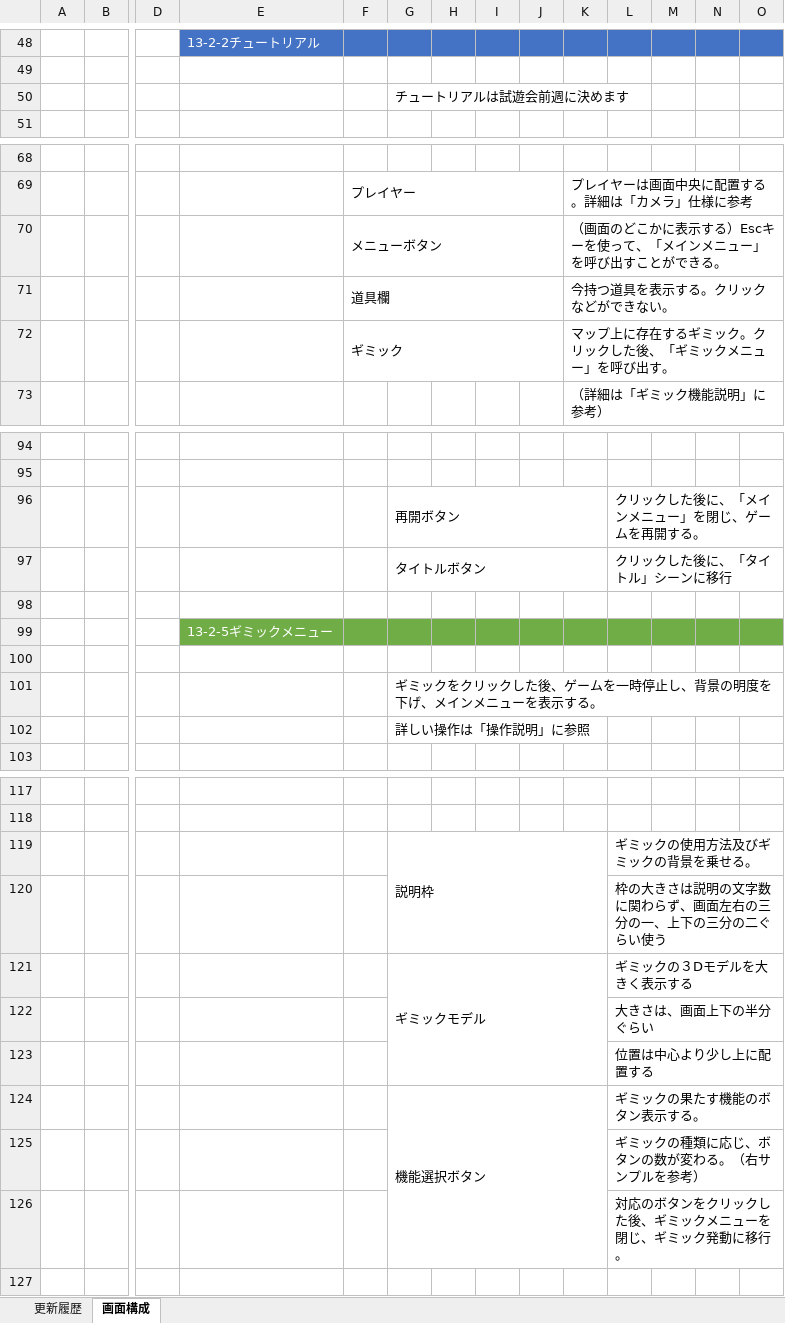
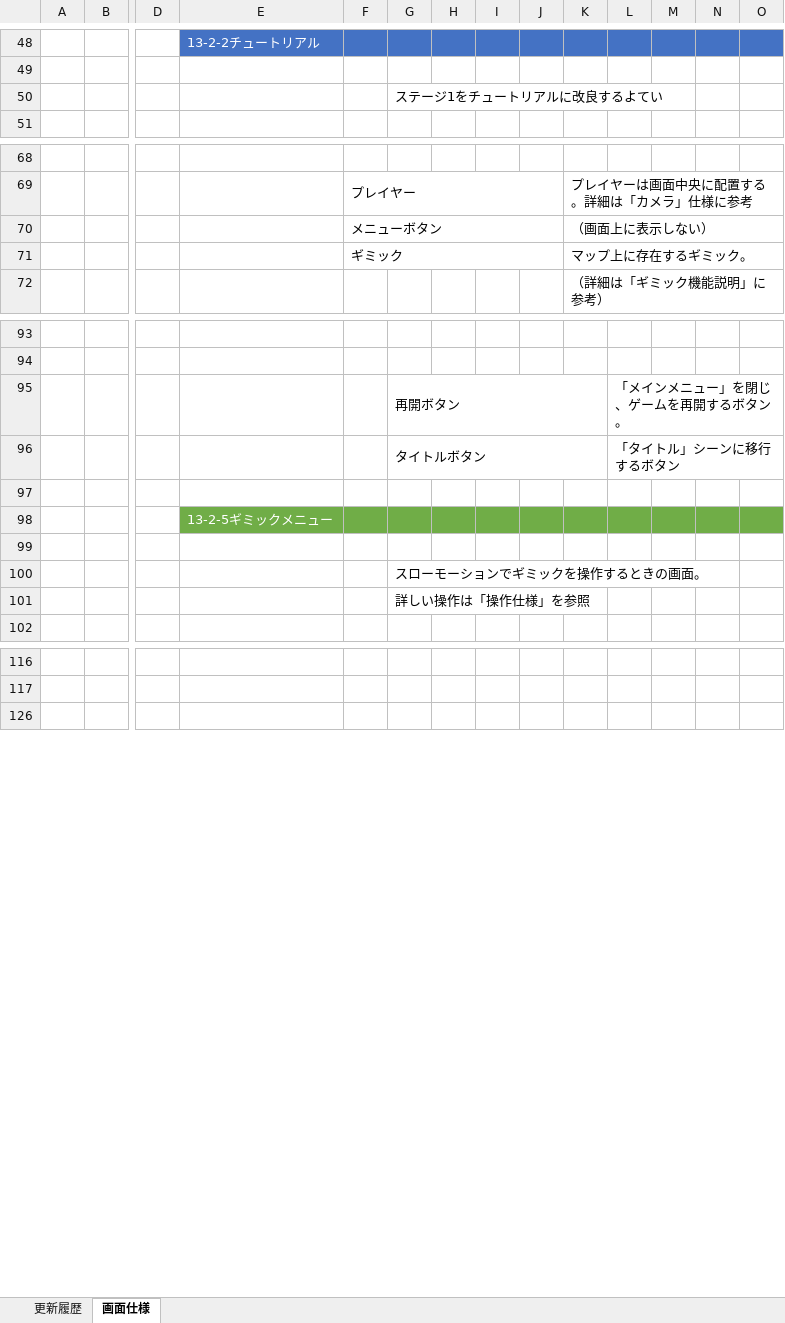
Before and after one commit to crazymarks/ghostcanguard_file, an Excel workbook: 仕様書/分割/分割-画面仕様.xlsx, sheet 画面仕様, drawn as a sheet; only a part is shown, gaps mark what is left out; values as stored, in another font and other column widths than the file's, no borders; charts and pictures not drawn; removed rows and columns are numbered as before the commit, all else as after; rows hold the shown columns only; the diff covers the shown part only; the diff names each change by its address in the sheet, - before the commit and + after, or states it on an @@ line.

Commit message:
「ギミック」ページを作り直し　、「操作仕様」ページを作り直し、画面仕様も大幅に変更。「ＳＥリスト」「モーションリスト」を統合

```diff
--- a/仕様書/分割/分割-画面仕様.xlsx (sheet 画面仕様)
+++ b/仕様書/分割/分割-画面仕様.xlsx (sheet 画面仕様)
-sheet tab: 画面構成
+sheet tab: 画面仕様
-G50: チュートリアルは試遊会前週に決めます
+G50: ステージ1をチュートリアルに改良するよてい
-K70: （画面のどこかに表示する）Escキーを使って、「メインメニュー」を呼び出すことができる。
+K70: （画面上に表示しない）
-row 71:  |  |  |  | 道具欄 |  |  |  |  | 今持つ道具を表示する。クリックなどができない。
-K71: マップ上に存在するギミック。クリックした後、「ギミックメニュー」を呼び出す。
+K71: マップ上に存在するギミック。
-L95: クリックした後に、「メインメニュー」を閉じ、ゲームを再開する。
+L95: 「メインメニュー」を閉じ、ゲームを再開するボタン。
-L96: クリックした後に、「タイトル」シーンに移行
+L96: 「タイトル」シーンに移行するボタン
-G100: ギミックをクリックした後、ゲームを一時停止し、背景の明度を下げ、メインメニューを表示する。
+G100: スローモーションでギミックを操作するときの画面。
-G101: 詳しい操作は「操作説明」に参照
+G101: 詳しい操作は「操作仕様」を参照
@@ row 119 hidden:  |  |  |  |  | 説明枠 |  |  |  |  | ギミックの使用方法及びギミックの背景を乗せる。 @@
@@ row 120 hidden:  |  |  |  |  |  |  |  |  |  | 枠の大きさは説明の文字数に関わらず、画面左右の三分の一、上下の三分の二ぐらい使う @@
@@ row 121 hidden:  |  |  |  |  | ギミックモデル |  |  |  |  | ギミックの３Dモデルを大きく表示する @@
@@ row 122 hidden:  |  |  |  |  |  |  |  |  |  | 大きさは、画面上下の半分ぐらい @@
@@ row 123 hidden:  |  |  |  |  |  |  |  |  |  | 位置は中心より少し上に配置する @@
@@ row 124 hidden:  |  |  |  |  | 機能選択ボタン |  |  |  |  | ギミックの果たす機能のボタン表示する。 @@
@@ row 125 hidden:  |  |  |  |  |  |  |  |  |  | ギミックの種類に応じ、ボタンの数が変わる。（右サンプルを参考） @@
@@ row 126 hidden:  |  |  |  |  |  |  |  |  |  | 対応のボタンをクリックした後、ギミックメニューを閉じ、ギミック発動に移行。 @@
```
Also changed, not shown: 1 added row, 2 removed rows and 1 edited cell elsewhere in this sheet, sheet 更新履歴, charts or pictures, 仕様書/分割/分割-ギミック.xlsx, 仕様書/分割/分割-操作仕様.xlsx, 6 other files.
